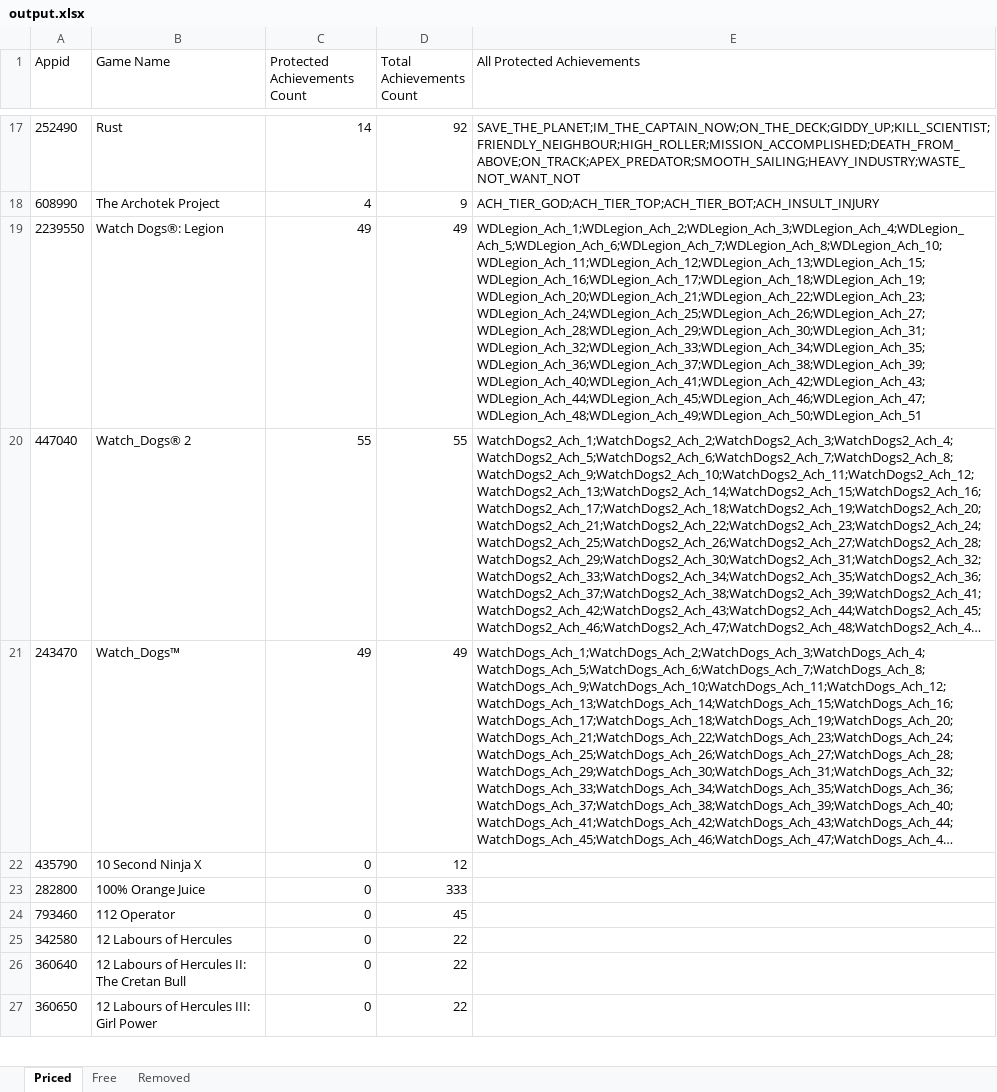
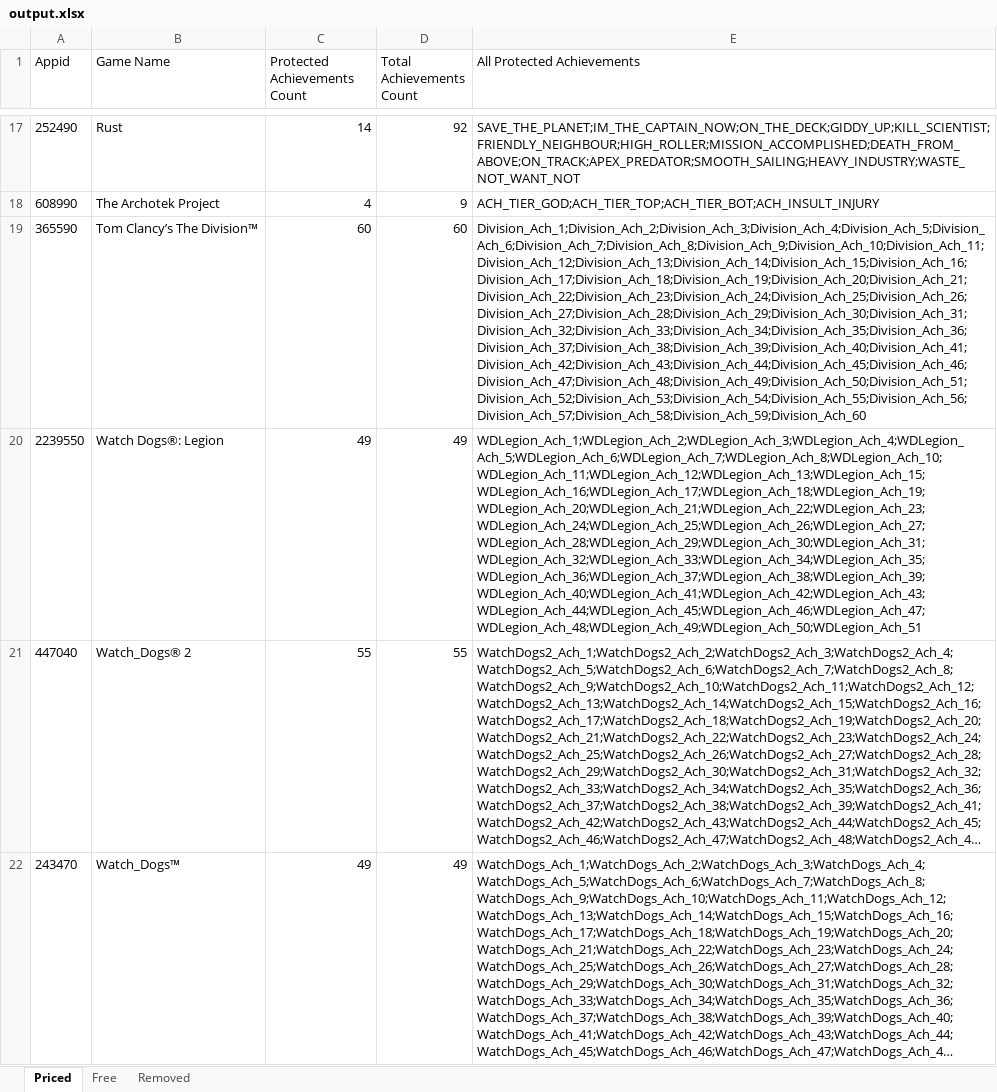
Before and after one commit to rejedai/protected_steam_achievements_info, an Excel workbook: output.xlsx, sheet Priced, drawn as a sheet; only a part is shown, gaps mark what is left out; the shorter side is filled out with more unchanged rows; long unchanged cells end in …; values as stored, in another font and other column widths than the file's, no borders; the diff names each change by its address in the sheet, - before the commit and + after, or states it on an @@ line.

Commit message:
Update

```diff
--- a/output.xlsx (sheet Priced)
+++ b/output.xlsx (sheet Priced)
+row 19: 365590 | Tom Clancy’s The Division™ | 60 | 60 | Division_Ach_1;Division_Ach_2;Division_Ach_3;Division_Ach_4;Division_Ach_5;Division_Ach_6;Division_Ach_7;Division_Ach_8;Division_Ach_9;Division_Ach_10;Division_Ach_11;Division_Ach_12;Division_Ach_13;Division_Ach_14;Division_Ach_15;Division_Ach_16;Division_Ach_17;Division_Ach_18;Division_Ach_19;Division_Ach_20;Division_Ach_21;Division_Ach_22;Division_Ach_23;Division_Ach_24;Division_Ach_25;Division_Ach_26;Division_Ach_27;Division_Ach_28;Division_Ach_29;Division_Ach_30;Division_Ach_31;Division_Ach_32;Division_Ach_33;Division_Ach_34;Division_Ach_35;Division_Ach_36;Division_Ach_37;Division_Ach_38;Division_Ach_39;Division_Ach_40;Division_Ach_41;Division_Ach_42;Division_Ach_43;Division_Ach_44;Division_Ach_45;Division_Ach_46;Division_Ach_47;Division_Ach_48;Division_Ach_49;Division_Ach_50;Division_Ach_51;Division_Ach_52;Division_Ach_53;Division_Ach_54;Division_Ach_55;Division_Ach_56;Division_Ach_57;Division_Ach_58;Division_Ach_59;Division_Ach_60
```
